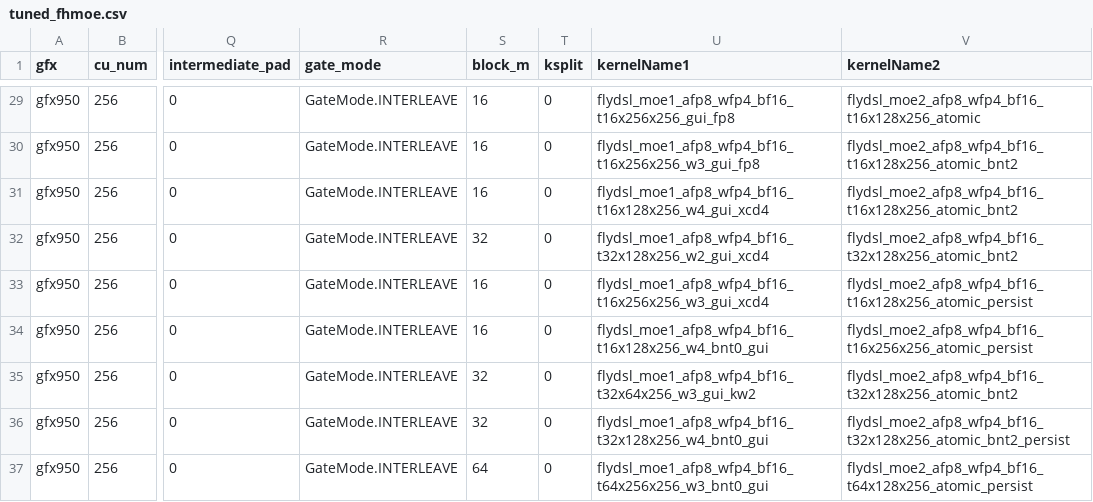
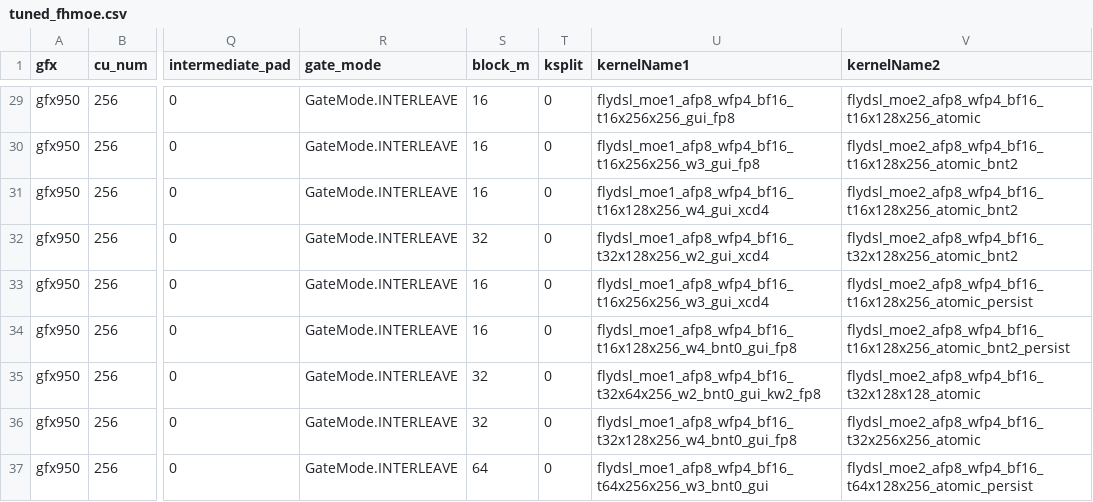
Before and after one commit to fxmarty-amd/aiter, a CSV file: aiter/configs/tuned_fhmoe.csv, drawn as a sheet; only a part is shown, gaps mark what is left out; the diff names each change by its address in the sheet, - before the commit and + after, or states it on an @@ line.

```diff
--- a/aiter/configs/tuned_fhmoe.csv
+++ b/aiter/configs/tuned_fhmoe.csv
-U34 (kernelName1): flydsl_moe1_afp8_wfp4_bf16_t16x128x256_w4_bnt0_gui
+U34 (kernelName1): flydsl_moe1_afp8_wfp4_bf16_t16x128x256_w4_bnt0_gui_fp8
-V34 (kernelName2): flydsl_moe2_afp8_wfp4_bf16_t16x256x256_atomic_persist
+V34 (kernelName2): flydsl_moe2_afp8_wfp4_bf16_t16x128x256_atomic_bnt2_persist
-U35 (kernelName1): flydsl_moe1_afp8_wfp4_bf16_t32x64x256_w3_gui_kw2
+U35 (kernelName1): flydsl_moe1_afp8_wfp4_bf16_t32x64x256_w2_bnt0_gui_kw2_fp8
-V35 (kernelName2): flydsl_moe2_afp8_wfp4_bf16_t32x128x256_atomic_bnt2
+V35 (kernelName2): flydsl_moe2_afp8_wfp4_bf16_t32x128x128_atomic
-U36 (kernelName1): flydsl_moe1_afp8_wfp4_bf16_t32x128x256_w4_bnt0_gui
+U36 (kernelName1): flydsl_moe1_afp8_wfp4_bf16_t32x128x256_w4_bnt0_gui_fp8
-V36 (kernelName2): flydsl_moe2_afp8_wfp4_bf16_t32x128x256_atomic_bnt2_persist
+V36 (kernelName2): flydsl_moe2_afp8_wfp4_bf16_t32x256x256_atomic
```
Also changed, not shown: 5 other files.
